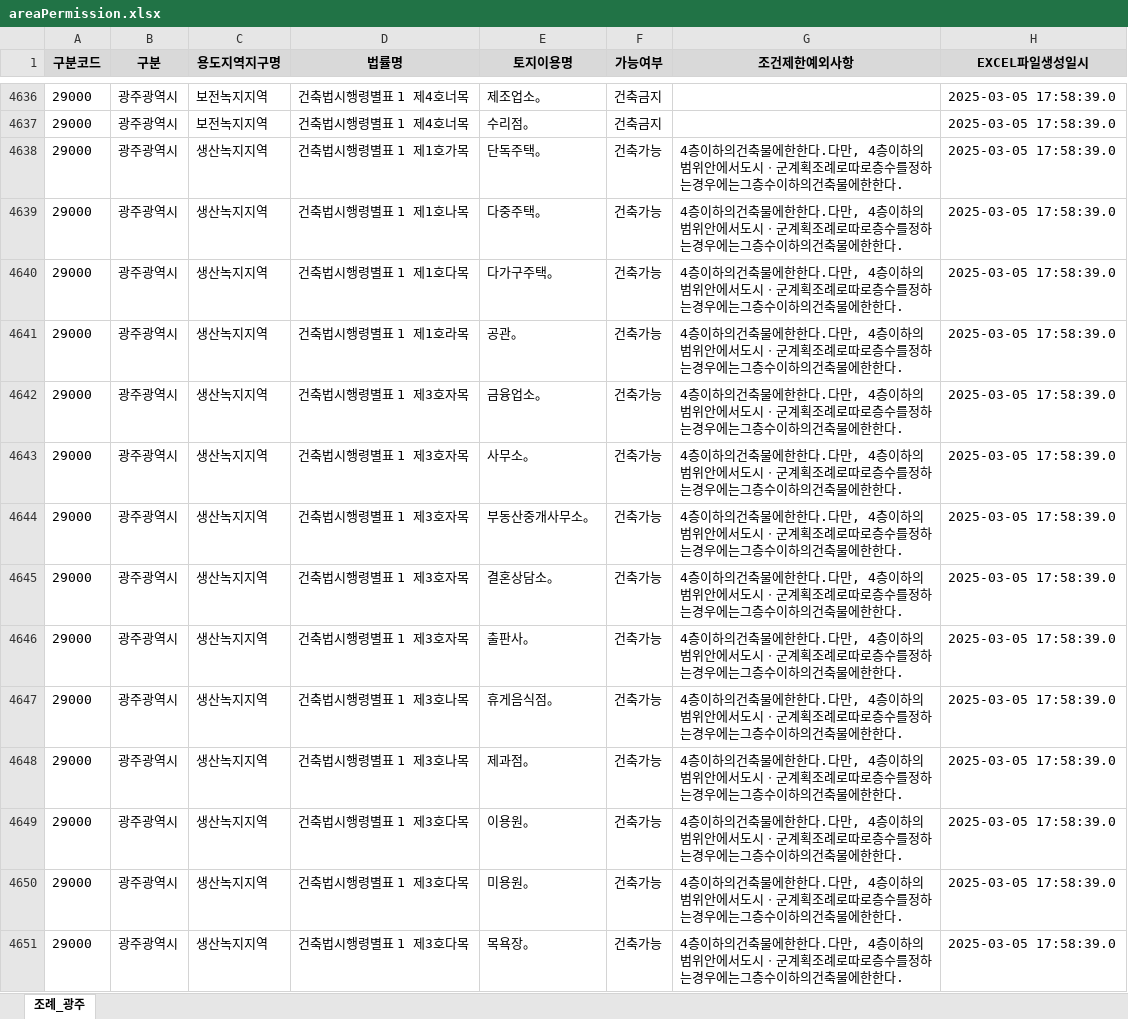
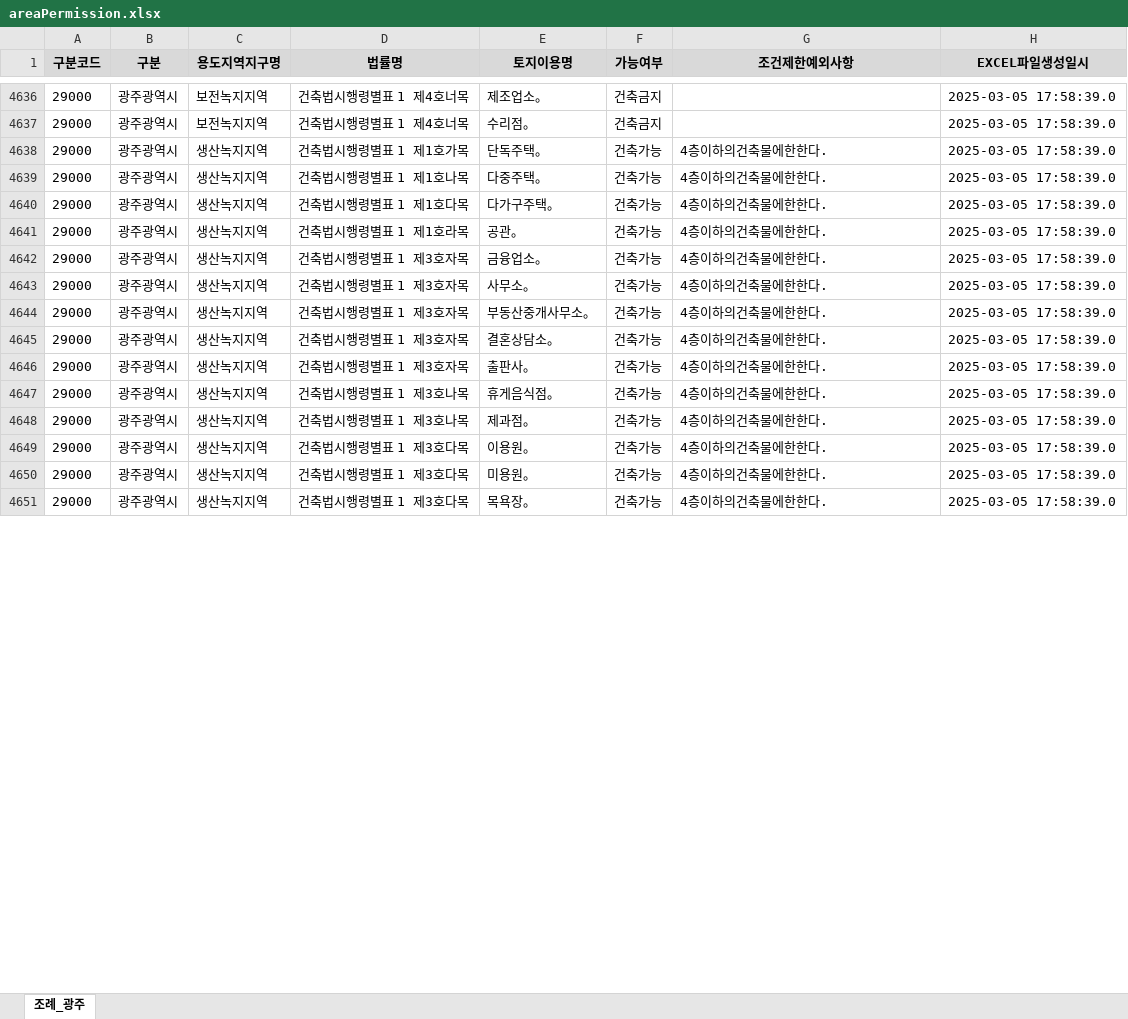
Before and after one commit to marine8408/Archi, an Excel workbook: data/areaPermission.xlsx, sheet 조례_광주, drawn as a sheet; only a part is shown, gaps mark what is left out; values as stored, in another font and other column widths than the file's, no borders; the diff covers the shown part only; the diff names each change by its address in the sheet, - before the commit and + after, or states it on an @@ line.

```diff
--- a/data/areaPermission.xlsx (sheet 조례_광주)
+++ b/data/areaPermission.xlsx (sheet 조례_광주)
-G4638:G4651 (조건제한예외사항): 4층이하의건축물에한한다.다만, 4층이하의범위안에서도시ㆍ군계획조례로따로층수를정하는경우에는그층수이하의건축물에한한다.
+G4638:G4651 (조건제한예외사항): 4층이하의건축물에한한다.
```
Also changed, not shown: 381 edited cells elsewhere in this sheet, 5 other files.
